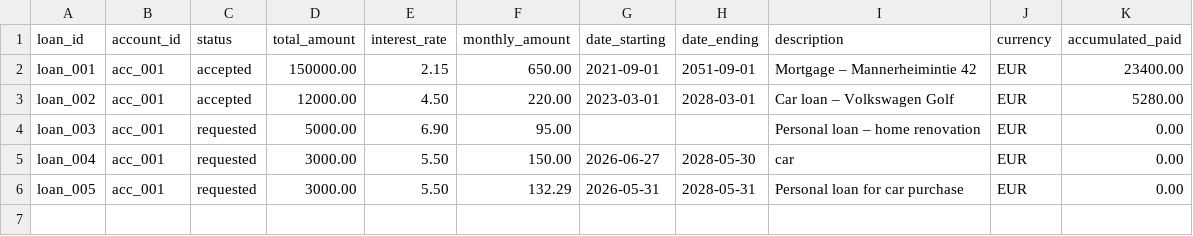
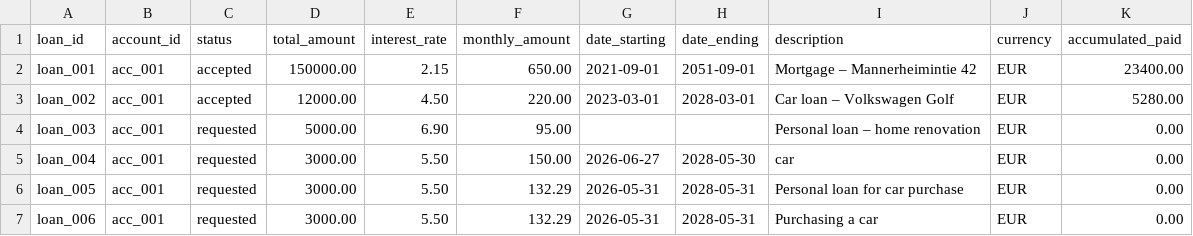
Before and after one commit to karipesonen/NordeaSavingsAgent, a CSV file: luca/data/loans.csv, drawn as a sheet; the diff names each change by its address in the sheet, - before the commit and + after, or states it on an @@ line.

```diff
--- a/luca/data/loans.csv
+++ b/luca/data/loans.csv
+row 7: loan_006 | acc_001 | requested | 3000.00 | 5.50 | 132.29 | 2026-05-31 | 2028-05-31 | Purchasing a car | EUR | 0.00
```
Also changed, not shown: 9 other files.
